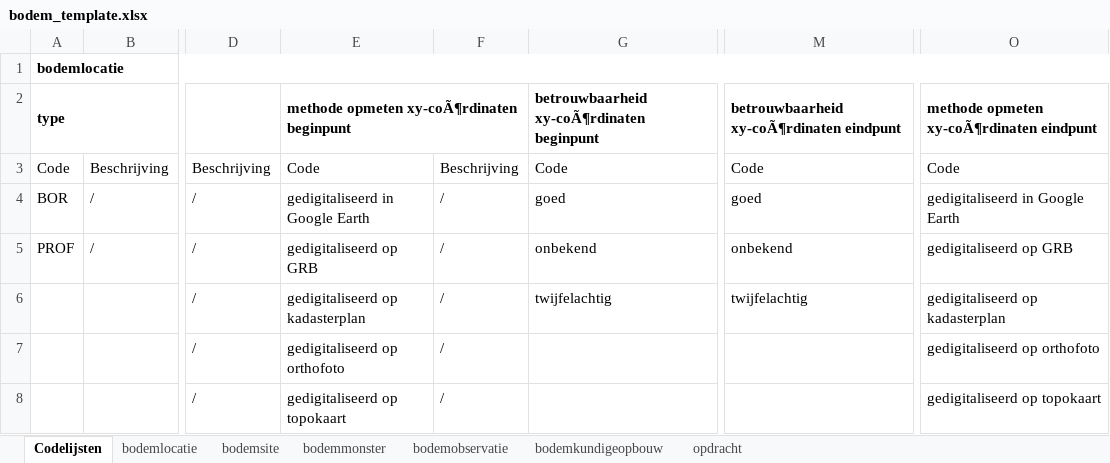
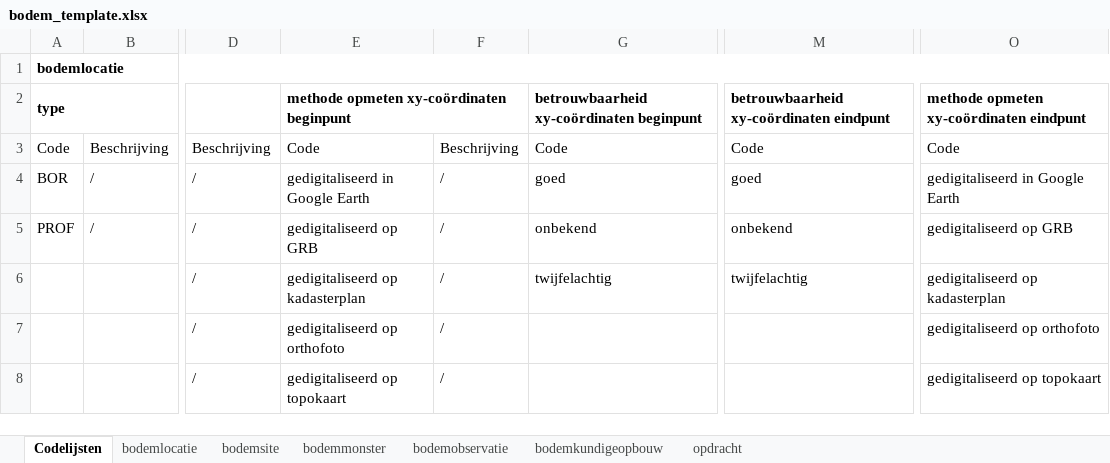
Before and after one commit to DOV-Vlaanderen/xls2xml, an Excel workbook: data/bodem_template.xlsx, sheet Codelijsten, drawn as a sheet; only a part is shown, gaps mark what is left out; values as stored, in another font and other column widths than the file's, no borders; table styles not drawn; the diff names each change by its address in the sheet, - before the commit and + after, or states it on an @@ line.

```diff
--- a/data/bodem_template.xlsx (sheet Codelijsten)
+++ b/data/bodem_template.xlsx (sheet Codelijsten)
-E2: methode opmeten xy-coÃ¶rdinaten beginpunt
+E2: methode opmeten xy-coördinaten beginpunt
-G2: betrouwbaarheid xy-coÃ¶rdinaten beginpunt
+G2: betrouwbaarheid xy-coördinaten beginpunt
-M2: betrouwbaarheid xy-coÃ¶rdinaten eindpunt
+M2: betrouwbaarheid xy-coördinaten eindpunt
-O2: methode opmeten xy-coÃ¶rdinaten eindpunt
+O2: methode opmeten xy-coördinaten eindpunt
```
Also changed, not shown: sheet bodemlocatie, sheet bodemsite, data/bodem_template_full.xlsx, data/grondwater_template.xlsx, 7 other files.
